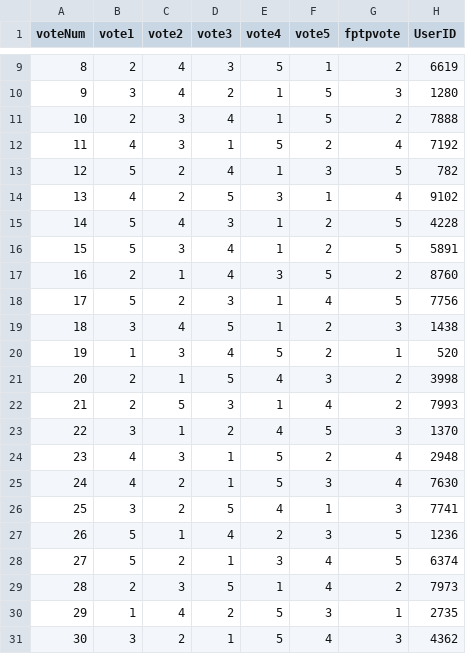
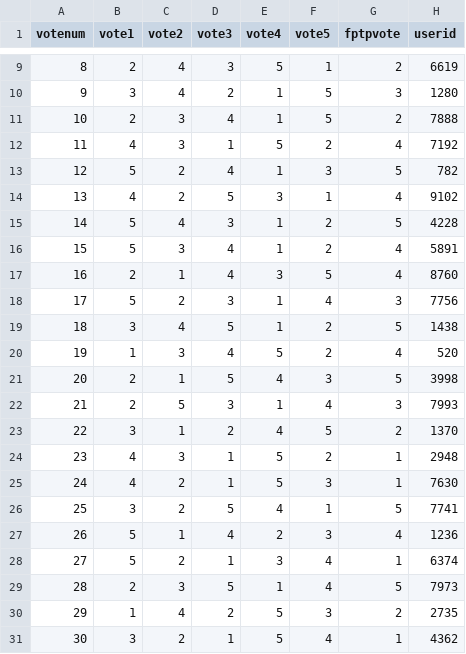
Before and after one commit to ScottLovett/se-facilitating-democracy, a CSV file: src/postgres/votes.csv, drawn as a sheet; only a part is shown, gaps mark what is left out; the diff names each change by its address in the sheet, - before the commit and + after, or states it on an @@ line.

Commit message:
Votes update for fptp

```diff
--- a/src/postgres/votes.csv
+++ b/src/postgres/votes.csv
-A1: voteNum
+A1: votenum
-H1: UserID
+H1: userid
-G16 (fptpvote): 5
+G16 (fptpvote): 4
-G17 (fptpvote): 2
+G17 (fptpvote): 4
-G18 (fptpvote): 5
+G18 (fptpvote): 3
-G19 (fptpvote): 3
+G19 (fptpvote): 5
-G20 (fptpvote): 1
+G20 (fptpvote): 4
-G21 (fptpvote): 2
+G21 (fptpvote): 5
-G22 (fptpvote): 2
+G22 (fptpvote): 3
-G23 (fptpvote): 3
+G23 (fptpvote): 2
-G24:G25 (fptpvote): 4
+G24:G25 (fptpvote): 1
-G26 (fptpvote): 3
+G26 (fptpvote): 5
-G27 (fptpvote): 5
+G27 (fptpvote): 4
-G28 (fptpvote): 5
+G28 (fptpvote): 1
-G29 (fptpvote): 2
+G29 (fptpvote): 5
-G30 (fptpvote): 1
+G30 (fptpvote): 2
-G31 (fptpvote): 3
+G31 (fptpvote): 1
```
Also changed, not shown: 2 other files.
